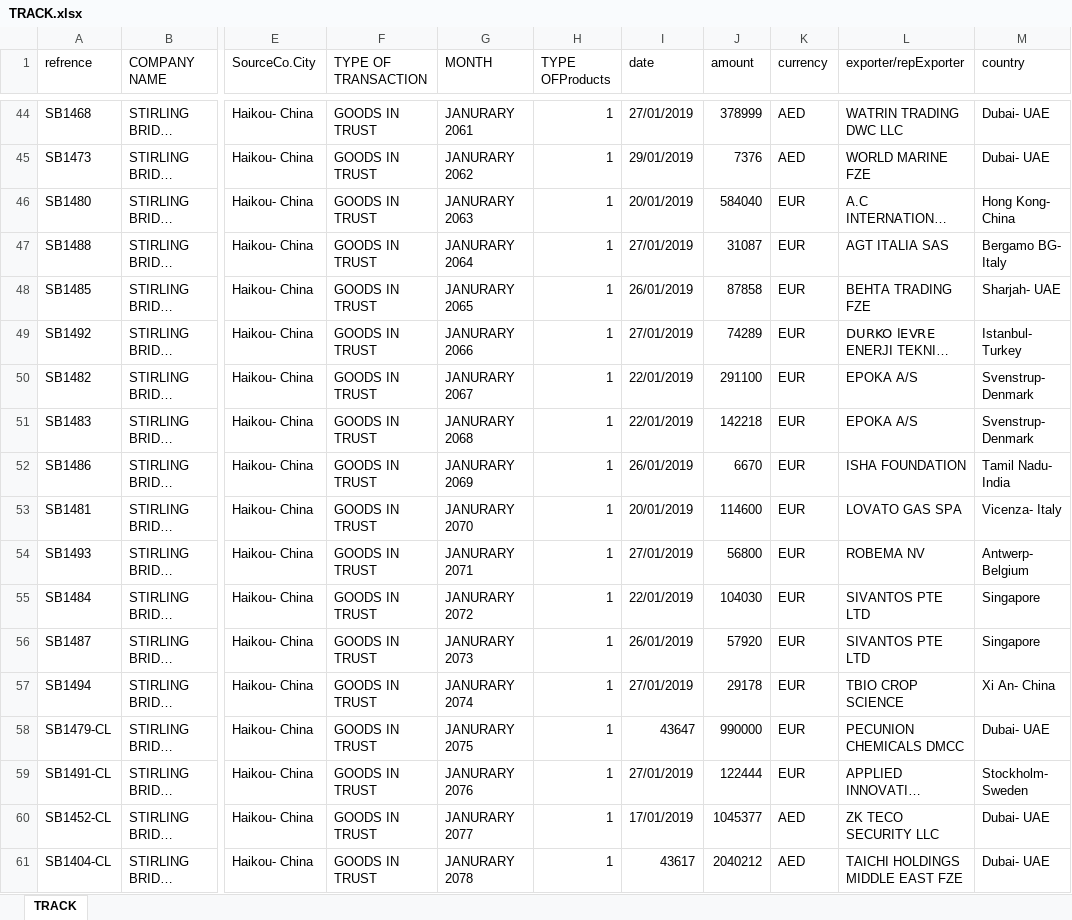
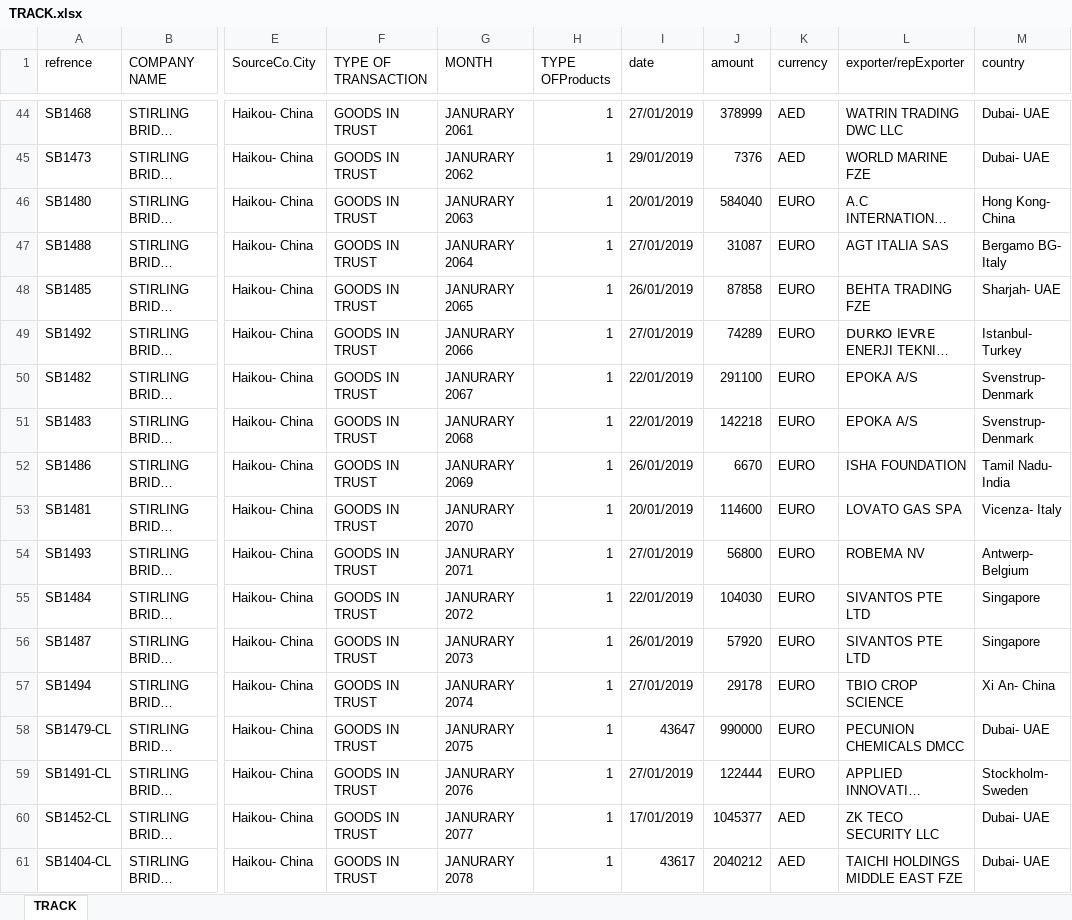
Before and after one commit to aminkhod/Abacas-transaction, an Excel workbook: TRACK.xlsx, sheet TRACK, drawn as a sheet; only a part is shown, gaps mark what is left out; long unchanged cells end in …; values as stored, in another font and other column widths than the file's, no borders; the diff names each change by its address in the sheet, - before the commit and + after, or states it on an @@ line.

```diff
--- a/TRACK.xlsx (sheet TRACK)
+++ b/TRACK.xlsx (sheet TRACK)
-K46:K59 (currency): EUR
+K46:K59 (currency): EURO
```
Also changed, not shown: 1 other file.
